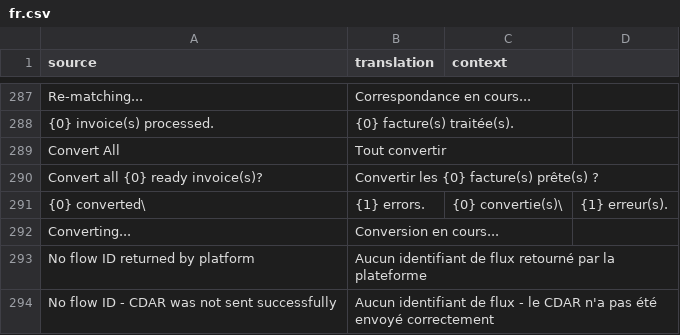
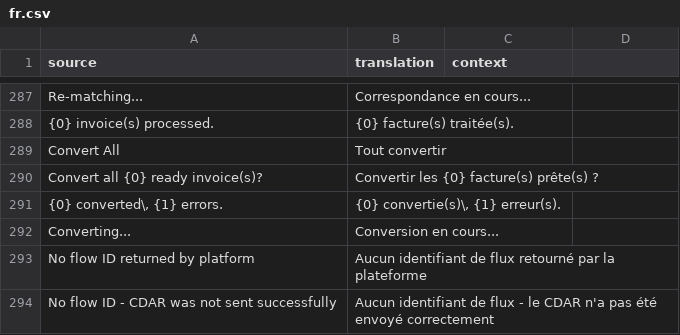
Before and after one commit to scopen-coop/erpnext_einvoicing, a CSV file: erpnext_einvoicing/translations/fr.csv, drawn as a sheet; only a part is shown, gaps mark what is left out.

```diff
--- a/erpnext_einvoicing/translations/fr.csv
+++ b/erpnext_einvoicing/translations/fr.csv
@@ -290,3 +290,3 @@ Convert All,Tout convertir,
 Convert all {0} ready invoice(s)?,Convertir les {0} facture(s) prête(s) ?,
-{0} converted\, {1} errors.,{0} convertie(s)\, {1} erreur(s).,
+"{0} converted\, {1} errors.","{0} convertie(s)\, {1} erreur(s).",
 Converting...,Conversion en cours...,
```
Also changed, not shown: 2 other files.
